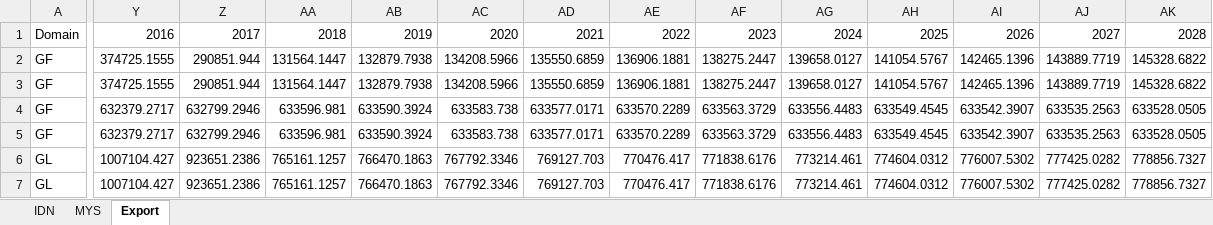
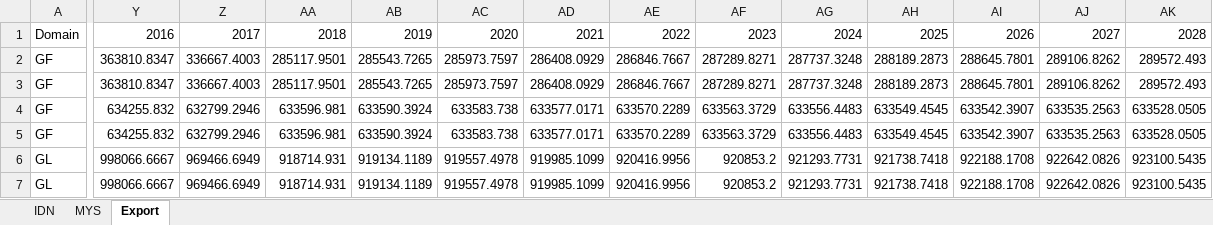
Before and after one commit to EBukin/GHGoutlook, an Excel workbook: adjustmetns/baseForestdjustmens.xlsx, sheet Export, drawn as a sheet; only a part is shown, gaps mark what is left out; values as stored, in another font and other column widths than the file's, no borders; the diff covers the shown part only; the diff names each change by its address in the sheet, - before the commit and + after, or states it on an @@ line.

```diff
--- a/adjustmetns/baseForestdjustmens.xlsx (sheet Export)
+++ b/adjustmetns/baseForestdjustmens.xlsx (sheet Export)
-Y2:Y3: 374725.1555
+Y2:Y3: 363810.8347
-Z2:Z3: 290851.944
+Z2:Z3: 336667.4003
-AA2:AA3: 131564.1447
+AA2:AA3: 285117.9501
-AB2:AB3: 132879.7938
+AB2:AB3: 285543.7265
-AC2:AC3: 134208.5966
+AC2:AC3: 285973.7597
-AD2:AD3: 135550.6859
+AD2:AD3: 286408.0929
-AE2:AE3: 136906.1881
+AE2:AE3: 286846.7667
-AF2:AF3: 138275.2447
+AF2:AF3: 287289.8271
-AG2:AG3: 139658.0127
+AG2:AG3: 287737.3248
-AH2:AH3: 141054.5767
+AH2:AH3: 288189.2873
-AI2:AI3: 142465.1396
+AI2:AI3: 288645.7801
-AJ2:AJ3: 143889.7719
+AJ2:AJ3: 289106.8262
-AK2:AK3: 145328.6822
+AK2:AK3: 289572.493
-Y4:Y5: 632379.2717
+Y4:Y5: 634255.832
-Y6:Y7: 1007104.427
+Y6:Y7: 998066.6667
-Z6:Z7: 923651.2386
+Z6:Z7: 969466.6949
-AA6:AA7: 765161.1257
+AA6:AA7: 918714.931
-AB6:AB7: 766470.1863
+AB6:AB7: 919134.1189
-AC6:AC7: 767792.3346
+AC6:AC7: 919557.4978
-AD6:AD7: 769127.703
+AD6:AD7: 919985.1099
-AE6:AE7: 770476.417
+AE6:AE7: 920416.9956
-AF6:AF7: 771838.6176
+AF6:AF7: 920853.2
-AG6:AG7: 773214.461
+AG6:AG7: 921293.7731
-AH6:AH7: 774604.0312
+AH6:AH7: 921738.7418
-AI6:AI7: 776007.5302
+AI6:AI7: 922188.1708
-AJ6:AJ7: 777425.0282
+AJ6:AJ7: 922642.0826
-AK6:AK7: 778856.7327
+AK6:AK7: 923100.5435
```
Also changed, not shown: 70 edited cells elsewhere in this sheet, sheet MYS, sheet IDN, 8 other files.
